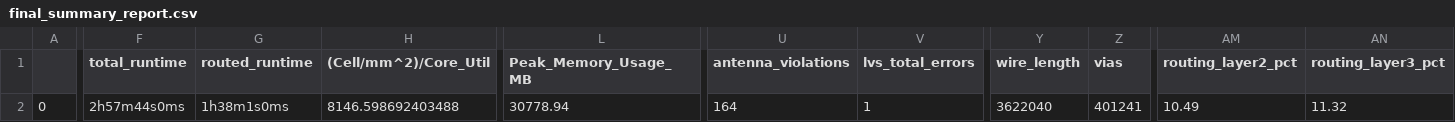
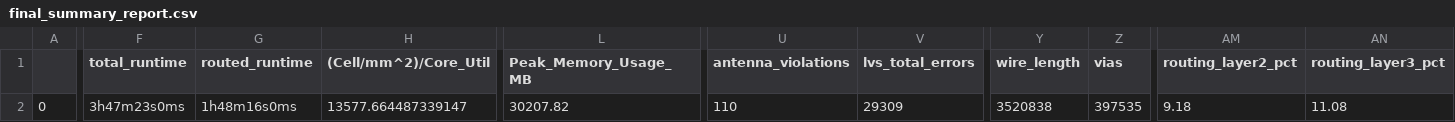
Before and after one commit to lucapezza/patmos-chip-luke, a CSV file: signoff/user_project_wrapper/final_summary_report.csv, drawn as a sheet; only a part is shown, gaps mark what is left out; the diff covers the shown part only; the diff names each change by its address in the sheet, - before the commit and + after, or states it on an @@ line.

Commit message:
fix DRC violations by introducing routing obstruction

```diff
--- a/signoff/user_project_wrapper/final_summary_report.csv
+++ b/signoff/user_project_wrapper/final_summary_report.csv
-F2 (total_runtime): 2h57m44s0ms
+F2 (total_runtime): 3h47m23s0ms
-G2 (routed_runtime): 1h38m1s0ms
+G2 (routed_runtime): 1h48m16s0ms
-H2 ((Cell/mm^2)/Core_Util): 8146.598692403488
+H2 ((Cell/mm^2)/Core_Util): 13577.664487339147
-L2 (Peak_Memory_Usage_MB): 30778.94
+L2 (Peak_Memory_Usage_MB): 30207.82
-U2 (antenna_violations): 164
+U2 (antenna_violations): 110
-V2 (lvs_total_errors): 1
+V2 (lvs_total_errors): 29309
-Y2 (wire_length): 3622040
+Y2 (wire_length): 3520838
-Z2 (vias): 401241
+Z2 (vias): 397535
-AM2 (routing_layer2_pct): 10.49
+AM2 (routing_layer2_pct): 9.18
-AN2 (routing_layer3_pct): 11.32
+AN2 (routing_layer3_pct): 11.08
```
Also changed, not shown: 6 edited cells elsewhere in this file, 7 other files.
